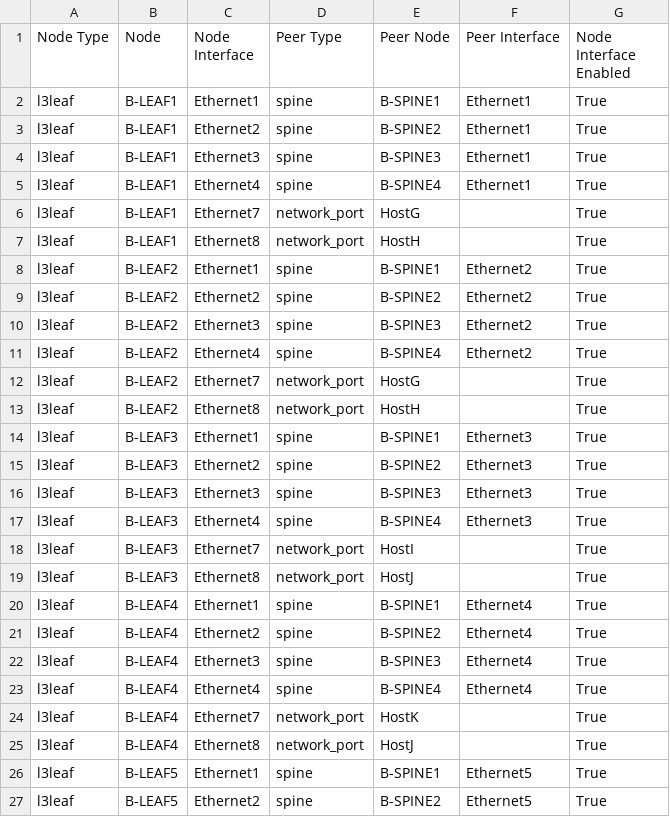
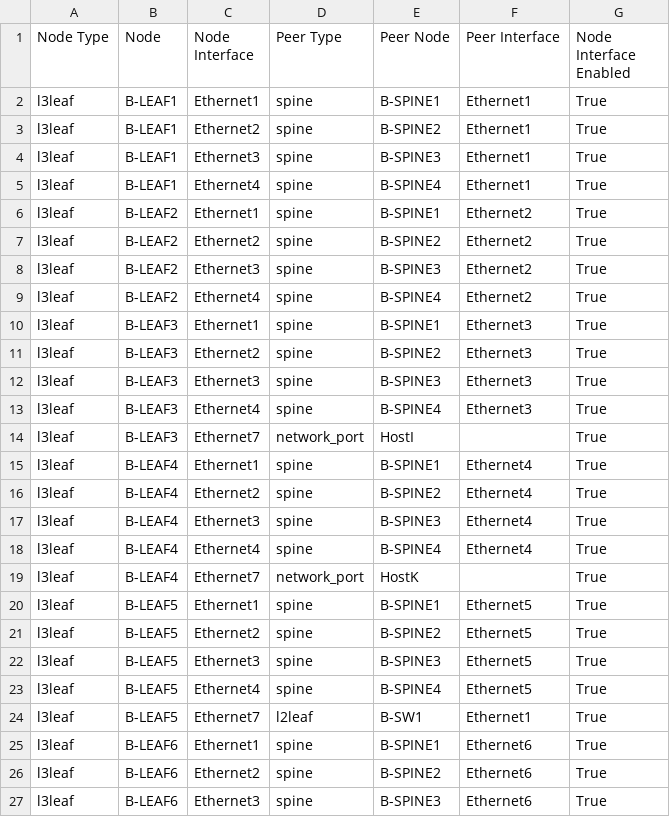
Before and after one commit to philippebureau/Tech_library_demo, a CSV file: Topology/evpnvxlan/Sites/SiteB/documentation/fabric/SITE_B-topology.csv, drawn as a sheet; only a part is shown; the shorter side is filled out with more unchanged rows.

```diff
--- a/Topology/evpnvxlan/Sites/SiteB/documentation/fabric/SITE_B-topology.csv
+++ b/Topology/evpnvxlan/Sites/SiteB/documentation/fabric/SITE_B-topology.csv
@@ -5,4 +5,2 @@ l3leaf,B-LEAF1,Ethernet3,spine,B-SPINE3,Ethernet1,True
 l3leaf,B-LEAF1,Ethernet4,spine,B-SPINE4,Ethernet1,True
-l3leaf,B-LEAF1,Ethernet7,network_port,HostG,,True
-l3leaf,B-LEAF1,Ethernet8,network_port,HostH,,True
 l3leaf,B-LEAF2,Ethernet1,spine,B-SPINE1,Ethernet2,True
@@ -11,4 +9,2 @@ l3leaf,B-LEAF2,Ethernet3,spine,B-SPINE3,Ethernet2,True
 l3leaf,B-LEAF2,Ethernet4,spine,B-SPINE4,Ethernet2,True
-l3leaf,B-LEAF2,Ethernet7,network_port,HostG,,True
-l3leaf,B-LEAF2,Ethernet8,network_port,HostH,,True
 l3leaf,B-LEAF3,Ethernet1,spine,B-SPINE1,Ethernet3,True
@@ -18,3 +14,2 @@ l3leaf,B-LEAF3,Ethernet4,spine,B-SPINE4,Ethernet3,True
 l3leaf,B-LEAF3,Ethernet7,network_port,HostI,,True
-l3leaf,B-LEAF3,Ethernet8,network_port,HostJ,,True
 l3leaf,B-LEAF4,Ethernet1,spine,B-SPINE1,Ethernet4,True
@@ -24,3 +19,2 @@ l3leaf,B-LEAF4,Ethernet4,spine,B-SPINE4,Ethernet4,True
 l3leaf,B-LEAF4,Ethernet7,network_port,HostK,,True
-l3leaf,B-LEAF4,Ethernet8,network_port,HostJ,,True
 l3leaf,B-LEAF5,Ethernet1,spine,B-SPINE1,Ethernet5,True
```
Also changed, not shown: Topology/evpnvxlan/Sites/SiteB/documentation/fabric/SITE_B-p2p-links.csv, 41 other files.
